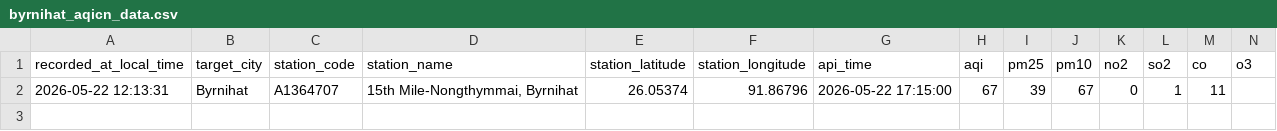
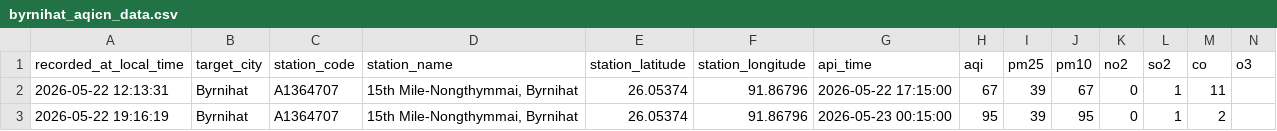
Before and after one commit to Pragyan-Bora59/byrnihat-air-data, a CSV file: data/byrnihat_aqicn_data.csv, drawn as a sheet; only a part is shown; rows hold the shown columns only; the diff names each change by its address in the sheet, - before the commit and + after, or states it on an @@ line.

```diff
--- a/data/byrnihat_aqicn_data.csv
+++ b/data/byrnihat_aqicn_data.csv
+row 3: 2026-05-22 19:16:19 | Byrnihat | A1364707 | 15th Mile-Nongthymmai, Byrnihat | 26.05374 | 91.86796 | 2026-05-23 00:15:00 | 95 | 39 | 95 | 0 | 1 | 2
```
Also changed, not shown: data/guwahati_aqicn_data.csv, data/shillong_aqicn_data.csv.
